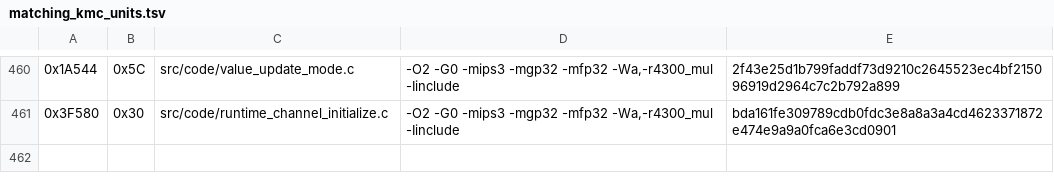
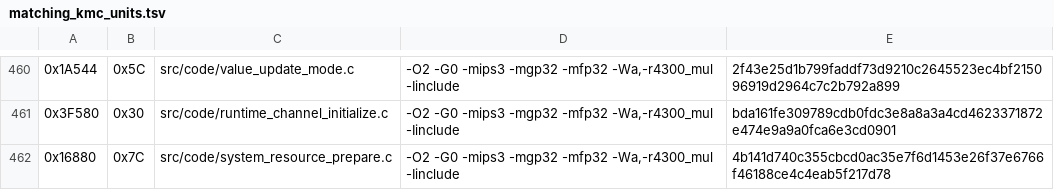
Before and after one commit to TheGh0stShip/Madden-64, a TSV file: config/us/matching_kmc_units.tsv, drawn as a sheet; only a part is shown, gaps mark what is left out.

Commit message:
Match system resource preparation

```diff
--- a/config/us/matching_kmc_units.tsv
+++ b/config/us/matching_kmc_units.tsv
@@ -461 +461,2 @@
 0x3F580	0x30	src/code/runtime_channel_initialize.c	-O2 -G0 -mips3 -mgp32 -mfp32 -Wa,-r4300_mul -Iinclude	bda161fe309789cdb0fdc3e8a8a3a4cd4623371872e474e9a9a0fca6e3cd0901
+0x16880	0x7C	src/code/system_resource_prepare.c	-O2 -G0 -mips3 -mgp32 -mfp32 -Wa,-r4300_mul -Iinclude	4b141d740c355cbcd0ac35e7f6d1453e26f37e6766f46188ce4c4eab5f217d78
```
Also changed, not shown: 8 other files.
